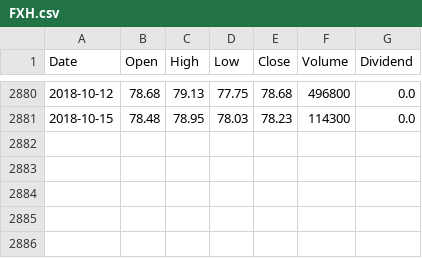
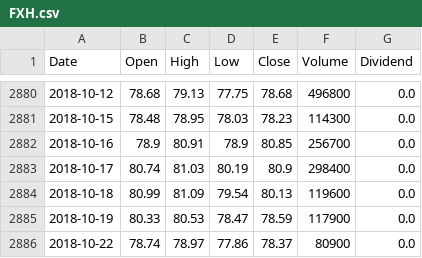
Before and after one commit to apokrif333/Portfolio_Viz, a CSV file: exportTables/FXH.csv, drawn as a sheet; only a part is shown, gaps mark what is left out.

```diff
--- a/exportTables/FXH.csv
+++ b/exportTables/FXH.csv
@@ -2881 +2881,6 @@ Date,Open,High,Low,Close,Volume,Dividend
 2018-10-15,78.48,78.95,78.03,78.23,114300,0.0
+2018-10-16,78.9,80.91,78.9,80.85,256700,0.0
+2018-10-17,80.74,81.03,80.19,80.9,298400,0.0
+2018-10-18,80.99,81.09,79.54,80.13,119600,0.0
+2018-10-19,80.33,80.53,78.47,78.59,117900,0.0
+2018-10-22,78.74,78.97,77.86,78.37,80900,0.0
```
Also changed, not shown: exportTables/DIA.csv, exportTables/FBT.csv, 5 other files.
